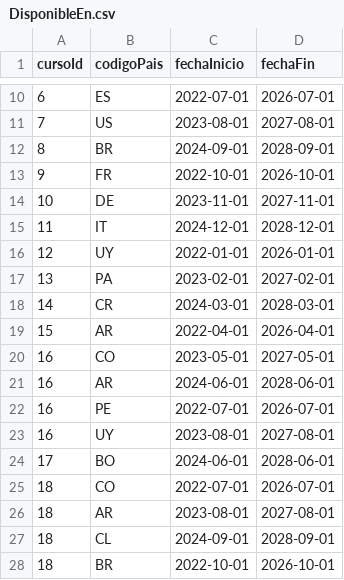
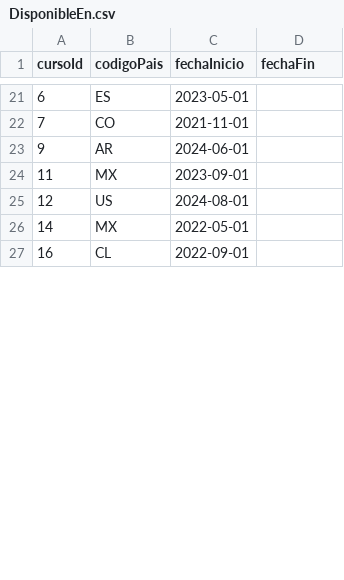
Before and after one commit to danielalejandroyepesr2022-wq/Practica-Final-Neo4j, a CSV file: DisponibleEn.csv, drawn as a sheet; only a part is shown, gaps mark what is left out; the diff covers the shown part only.

```diff
--- a/DisponibleEn.csv
+++ b/DisponibleEn.csv
@@ -10,19 +21,7 @@ cursoId,codigoPais,fechaInicio,fechaFin
-6,ES,2022-07-01,2026-07-01
-7,US,2023-08-01,2027-08-01
-8,BR,2024-09-01,2028-09-01
-9,FR,2022-10-01,2026-10-01
-10,DE,2023-11-01,2027-11-01
-11,IT,2024-12-01,2028-12-01
-12,UY,2022-01-01,2026-01-01
-13,PA,2023-02-01,2027-02-01
-14,CR,2024-03-01,2028-03-01
-15,AR,2022-04-01,2026-04-01
-16,CO,2023-05-01,2027-05-01
-16,AR,2024-06-01,2028-06-01
-16,PE,2022-07-01,2026-07-01
-16,UY,2023-08-01,2027-08-01
-17,BO,2024-06-01,2028-06-01
-18,CO,2022-07-01,2026-07-01
-18,AR,2023-08-01,2027-08-01
-18,CL,2024-09-01,2028-09-01
-18,BR,2022-10-01,2026-10-01
+6,ES,2023-05-01,
+7,CO,2021-11-01,
+9,AR,2024-06-01,
+11,MX,2023-09-01,
+12,US,2024-08-01,
+14,MX,2022-05-01,
+16,CL,2022-09-01,
```
Also changed, not shown: 12 added rows, 4 removed rows and 31 edited cells elsewhere in this file, InscritoEn.csv, Leccion.csv, 13 other files.
